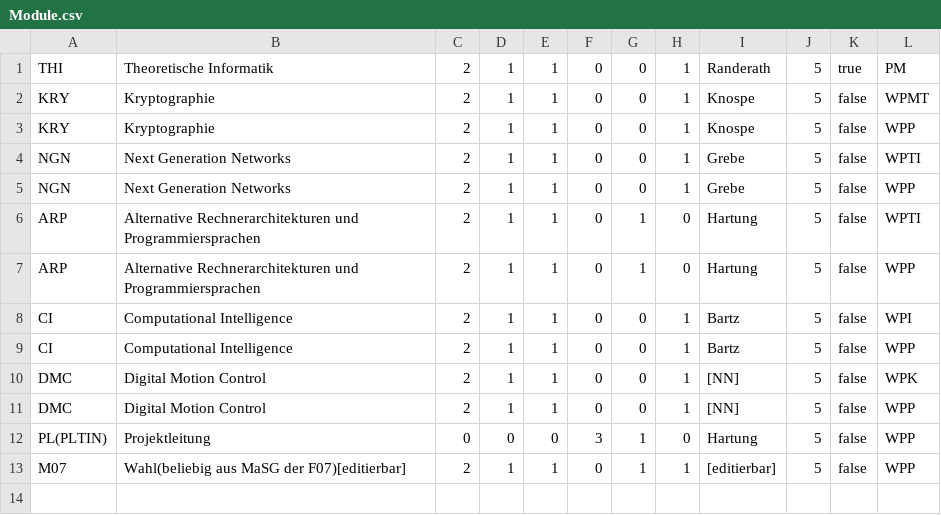
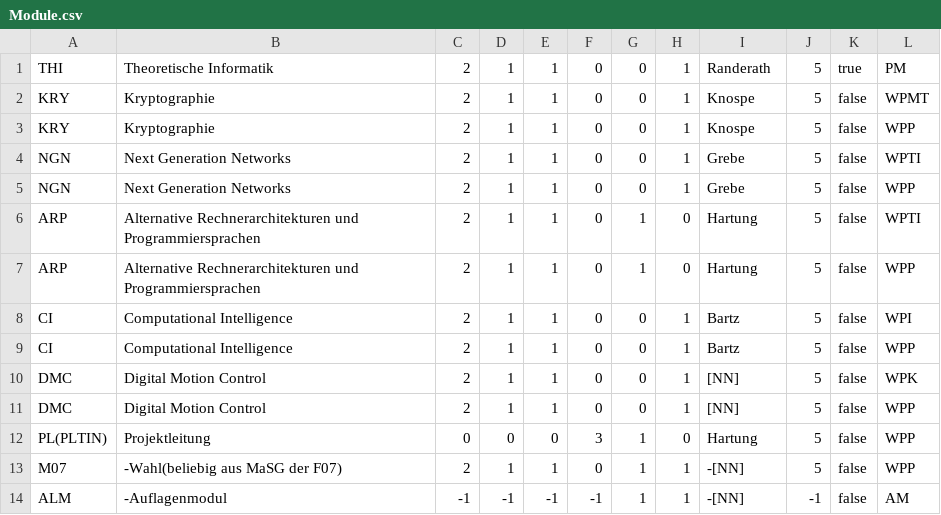
Before and after one commit to BlackPyro1994/syp_pmti, a CSV file: public/csv/Module.csv, drawn as a sheet.

Commit message:
Module.csv geändert + Katalogliste Test

```diff
--- a/public/csv/Module.csv
+++ b/public/csv/Module.csv
@@ -12,2 +12,3 @@ DMC;Digital Motion Control;2;1;1;0;0;1;[NN];5;false;WPP
 PL(PLTIN);Projektleitung;0;0;0;3;1;0;Hartung;5;false;WPP
-M07;Wahl(beliebig aus MaSG der F07)[editierbar];2;1;1;0;1;1;[editierbar];5;false;WPP
+M07;-Wahl(beliebig aus MaSG der F07);2;1;1;0;1;1;-[NN];5;false;WPP
+ALM;-Auflagenmodul;-1;-1;-1;-1;1;1;-[NN];-1;false;AM
```
Also changed, not shown: 1 other file.
